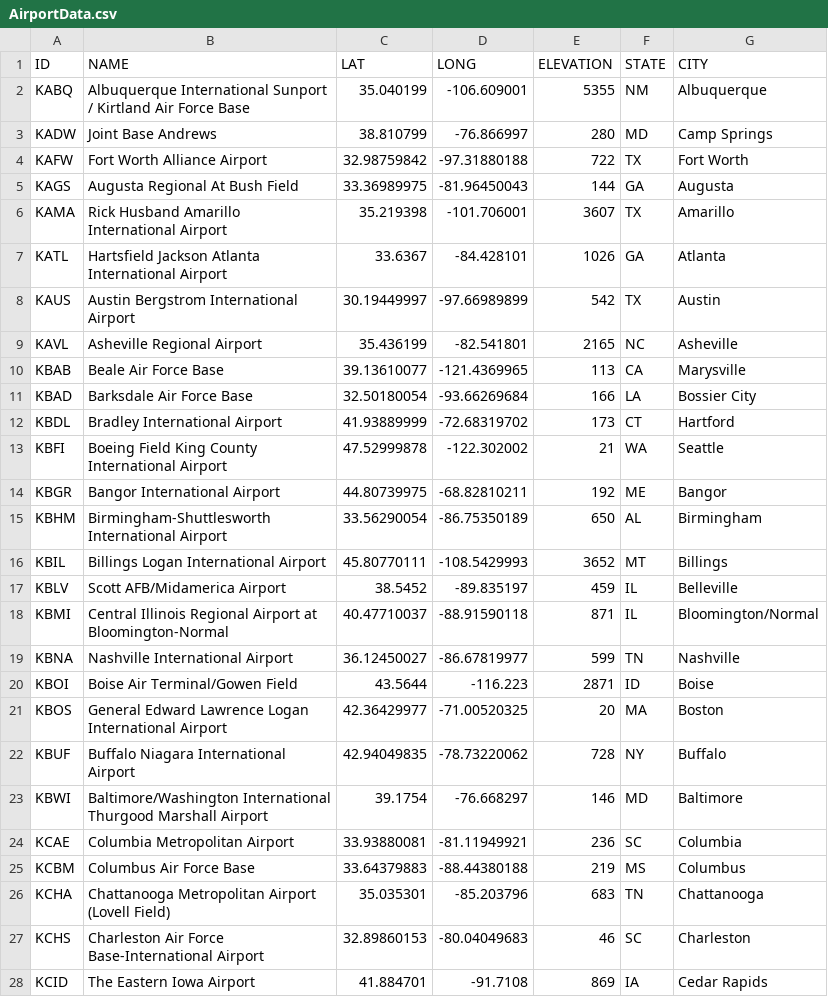
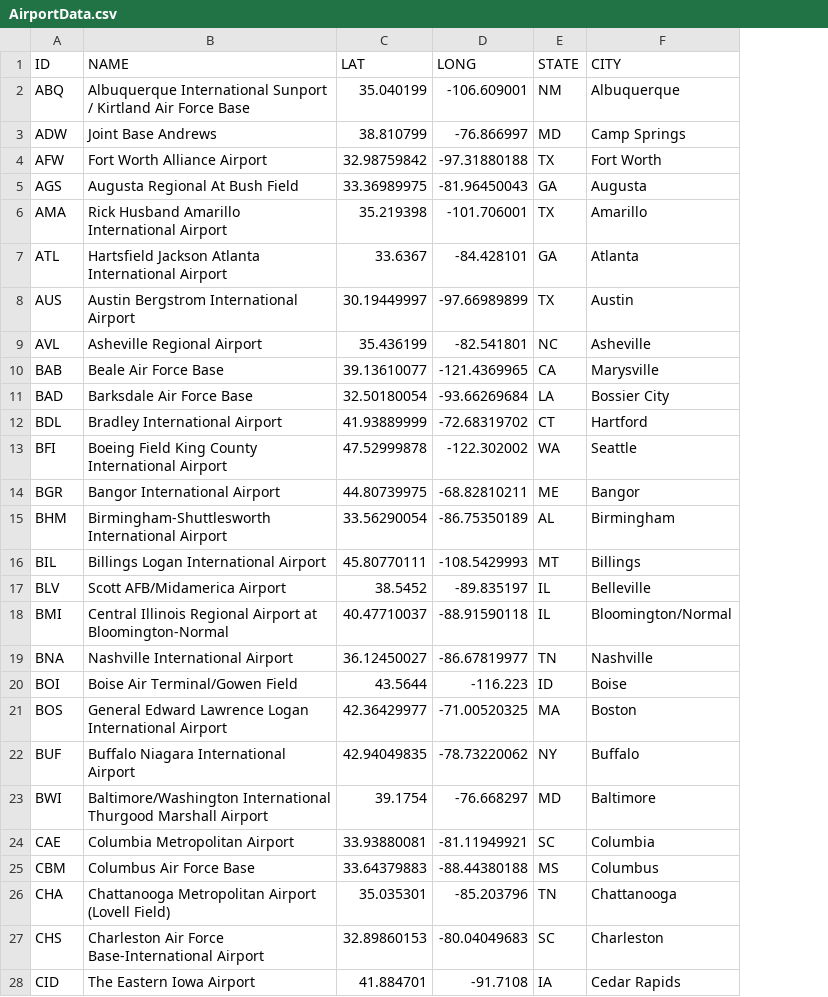
Before and after one commit to rohithyelisetty/CaseData, a CSV file: AirportData.csv, drawn as a sheet; only a part is shown; the diff covers the shown part only; the diff names each change by its address in the sheet, - before the commit and + after, or states it on an @@ line.

Commit message:
Add files via upload

```diff
--- a/AirportData.csv
+++ b/AirportData.csv
-column E (ELEVATION), rows 2-28: 5355 | 280 | 722 | 144 | 3607 | 1026 | 542 | 2165 | 113 | 166 | 173 | 21 | 192 | 650 | 3652 | 459 | 871 | 599 | 2871 | 20 | 728 | 146 | 236 | 219 | 683 | 46 | 869
-A2 (ID): KABQ
+A2 (ID): ABQ
-A3 (ID): KADW
+A3 (ID): ADW
-A4 (ID): KAFW
+A4 (ID): AFW
-A5 (ID): KAGS
+A5 (ID): AGS
-A6 (ID): KAMA
+A6 (ID): AMA
-A7 (ID): KATL
+A7 (ID): ATL
-A8 (ID): KAUS
+A8 (ID): AUS
-A9 (ID): KAVL
+A9 (ID): AVL
-A10 (ID): KBAB
+A10 (ID): BAB
-A11 (ID): KBAD
+A11 (ID): BAD
-A12 (ID): KBDL
+A12 (ID): BDL
-A13 (ID): KBFI
+A13 (ID): BFI
-A14 (ID): KBGR
+A14 (ID): BGR
-A15 (ID): KBHM
+A15 (ID): BHM
-A16 (ID): KBIL
+A16 (ID): BIL
-A17 (ID): KBLV
+A17 (ID): BLV
-A18 (ID): KBMI
+A18 (ID): BMI
-A19 (ID): KBNA
+A19 (ID): BNA
-A20 (ID): KBOI
+A20 (ID): BOI
-A21 (ID): KBOS
+A21 (ID): BOS
-A22 (ID): KBUF
+A22 (ID): BUF
-A23 (ID): KBWI
+A23 (ID): BWI
-A24 (ID): KCAE
+A24 (ID): CAE
-A25 (ID): KCBM
+A25 (ID): CBM
-A26 (ID): KCHA
+A26 (ID): CHA
-A27 (ID): KCHS
+A27 (ID): CHS
-A28 (ID): KCID
+A28 (ID): CID
```
Also changed, not shown: 145 edited cells elsewhere in this file.
